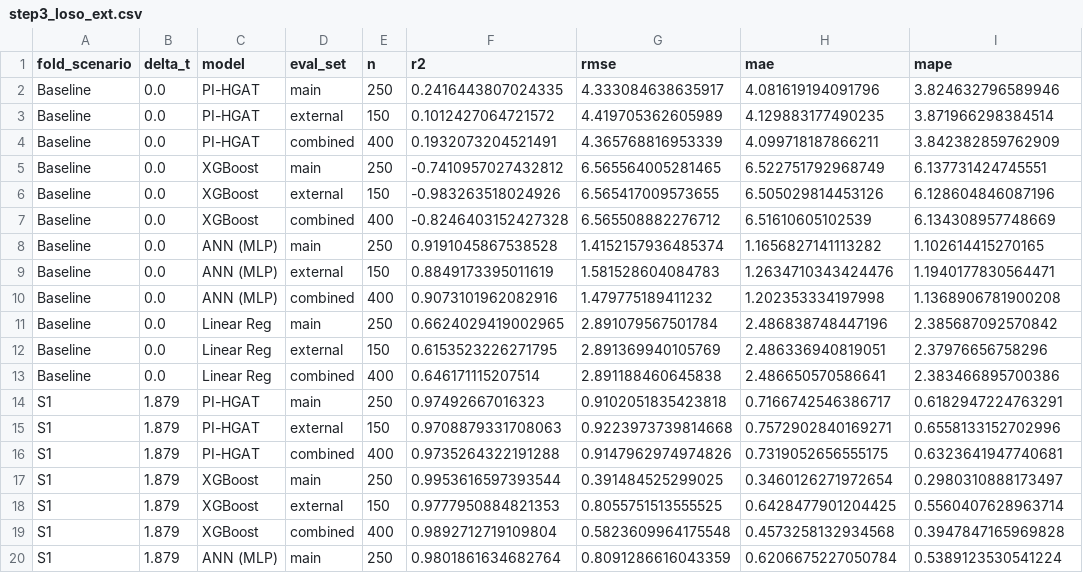
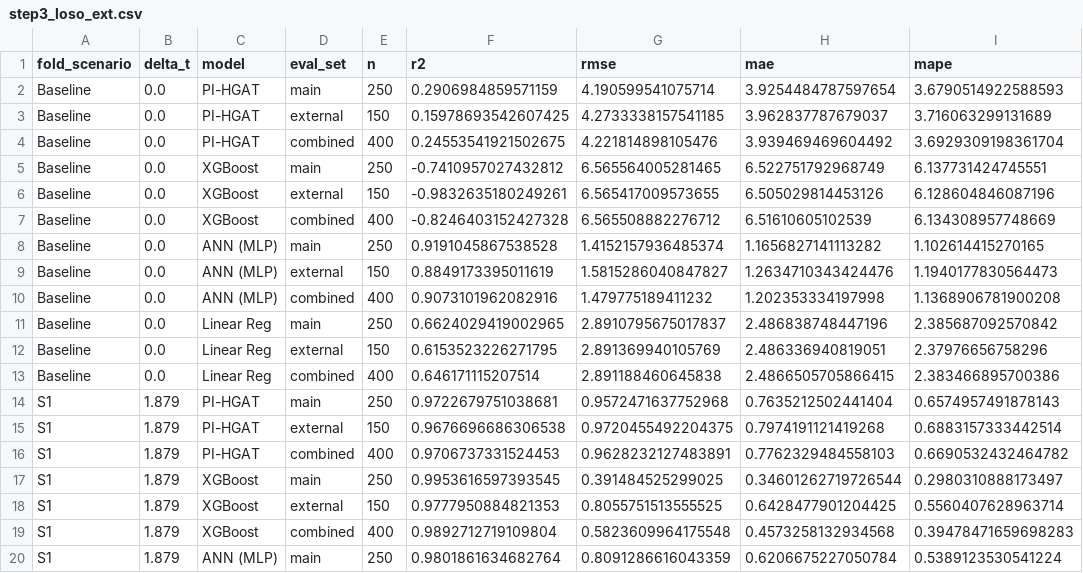
Before and after one commit to lienphatvn55/icae2026-nzeb-pipeline, a CSV file: results/step3_loso_ext.csv, drawn as a sheet; only a part is shown; the diff covers the shown part only.

```diff
--- a/results/step3_loso_ext.csv
+++ b/results/step3_loso_ext.csv
@@ -1,20 +1,20 @@
 fold_scenario,delta_t,model,eval_set,n,r2,rmse,mae,mape
-Baseline,0.0,PI-HGAT,main,250,0.2416443807024335,4.333084638635917,4.081619194091796,3.824632796589946
-Baseline,0.0,PI-HGAT,external,150,0.1012427064721572,4.419705362605989,4.129883177490235,3.871966298384514
-Baseline,0.0,PI-HGAT,combined,400,0.1932073204521491,4.365768816953339,4.099718187866211,3.842382859762909
+Baseline,0.0,PI-HGAT,main,250,0.2906984859571159,4.190599541075714,3.9254484787597654,3.6790514922588593
+Baseline,0.0,PI-HGAT,external,150,0.15978693542607425,4.2733338157541185,3.962837787679037,3.716063299131689
+Baseline,0.0,PI-HGAT,combined,400,0.24553541921502675,4.221814898105476,3.939469469604492,3.6929309198361704
 Baseline,0.0,XGBoost,main,250,-0.7410957027432812,6.565564005281465,6.522751792968749,6.137731424745551
-Baseline,0.0,XGBoost,external,150,-0.983263518024926,6.565417009573655,6.505029814453126,6.128604846087196
+Baseline,0.0,XGBoost,external,150,-0.9832635180249261,6.565417009573655,6.505029814453126,6.128604846087196
 Baseline,0.0,XGBoost,combined,400,-0.8246403152427328,6.565508882276712,6.51610605102539,6.134308957748669
 Baseline,0.0,ANN (MLP),main,250,0.9191045867538528,1.4152157936485374,1.1656827141113282,1.102614415270165
-Baseline,0.0,ANN (MLP),external,150,0.8849173395011619,1.581528604084783,1.2634710343424476,1.1940177830564471
+Baseline,0.0,ANN (MLP),external,150,0.8849173395011619,1.5815286040847827,1.2634710343424476,1.1940177830564473
 Baseline,0.0,ANN (MLP),combined,400,0.9073101962082916,1.479775189411232,1.202353334197998,1.1368906781900208
-Baseline,0.0,Linear Reg,main,250,0.6624029419002965,2.891079567501784,2.486838748447196,2.385687092570842
+Baseline,0.0,Linear Reg,main,250,0.6624029419002965,2.8910795675017837,2.486838748447196,2.385687092570842
 Baseline,0.0,Linear Reg,external,150,0.6153523226271795,2.891369940105769,2.486336940819051,2.37976656758296
-Baseline,0.0,Linear Reg,combined,400,0.646171115207514,2.891188460645838,2.486650570586641,2.383466895700386
-S1,1.879,PI-HGAT,main,250,0.97492667016323,0.9102051835423818,0.7166742546386717,0.6182947224763291
-S1,1.879,PI-HGAT,external,150,0.9708879331708063,0.9223973739814668,0.7572902840169271,0.6558133152702996
-S1,1.879,PI-HGAT,combined,400,0.9735264322191288,0.9147962974974826,0.7319052656555175,0.6323641947740681
-S1,1.879,XGBoost,main,250,0.9953616597393544,0.391484525299025,0.3460126271972654,0.2980310888173497
+Baseline,0.0,Linear Reg,combined,400,0.646171115207514,2.891188460645838,2.4866505705866415,2.383466895700386
+S1,1.879,PI-HGAT,main,250,0.9722679751038681,0.9572471637752968,0.7635212502441404,0.6574957491878143
+S1,1.879,PI-HGAT,external,150,0.9676696686306538,0.9720455492204375,0.7974191121419268,0.6883157333442514
+S1,1.879,PI-HGAT,combined,400,0.9706737331524453,0.9628232127483891,0.7762329484558103,0.6690532432464782
+S1,1.879,XGBoost,main,250,0.9953616597393545,0.391484525299025,0.34601262719726544,0.2980310888173497
 S1,1.879,XGBoost,external,150,0.9777950884821353,0.8055751513555525,0.6428477901204425,0.5560407628963714
-S1,1.879,XGBoost,combined,400,0.9892712719109804,0.5823609964175548,0.4573258132934568,0.3947847165969828
+S1,1.879,XGBoost,combined,400,0.9892712719109804,0.5823609964175548,0.4573258132934568,0.39478471659698283
 S1,1.879,ANN (MLP),main,250,0.9801861634682764,0.8091286616043359,0.6206675227050784,0.5389123530541224
```
Also changed, not shown: 151 edited cells elsewhere in this file, results/step3_ablation.csv, results/step3_combosplit.csv, 5 other files.
